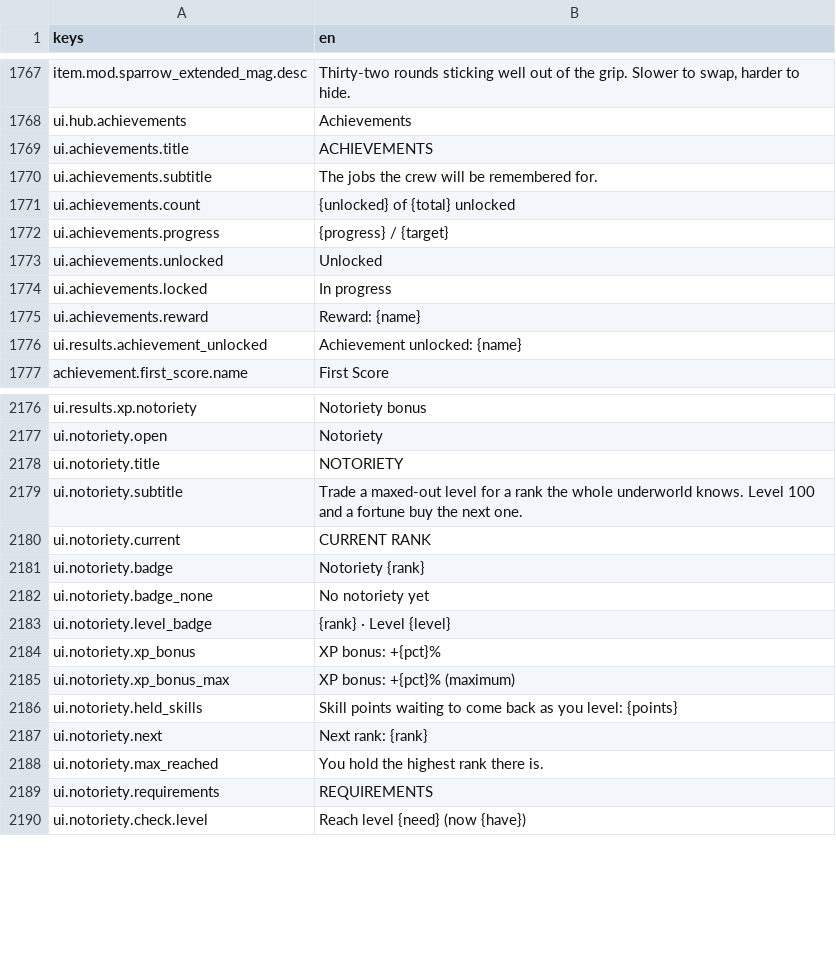
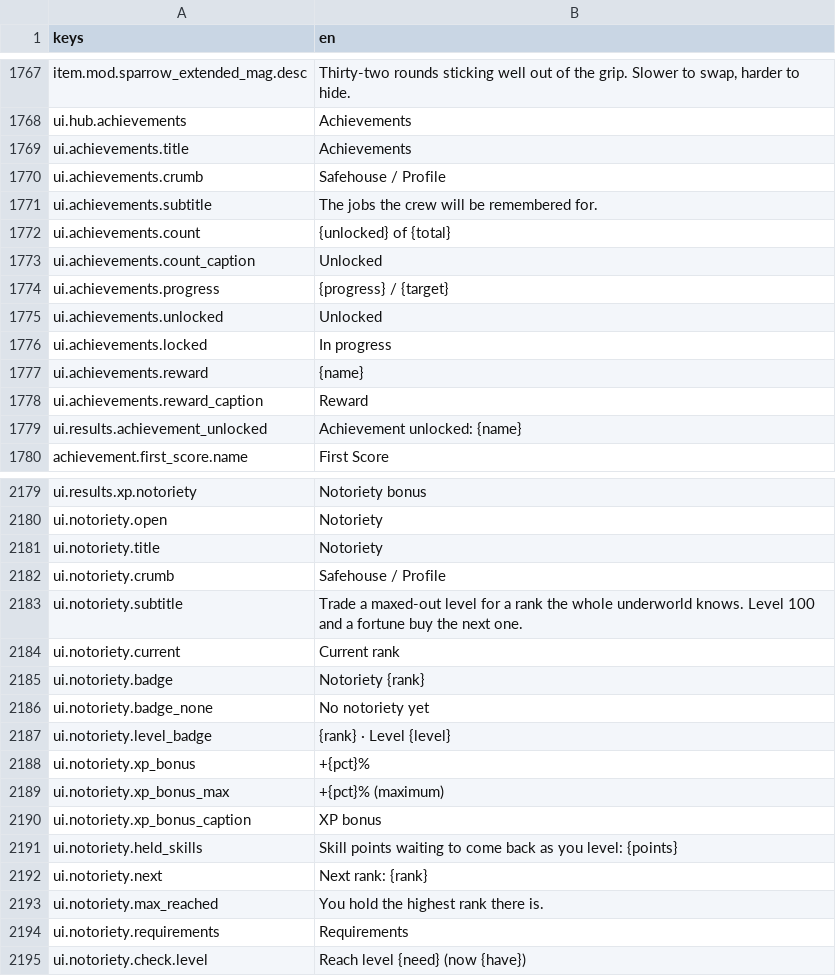
Before and after one commit to LeviticusFigglebottom/Claude-N-Capers, a CSV file: game/content/data/strings/strings.csv, drawn as a sheet; only a part is shown, gaps mark what is left out; the diff covers the shown part only.

```diff
--- a/game/content/data/strings/strings.csv
+++ b/game/content/data/strings/strings.csv
@@ -1768,5 +1768,7 @@ item.mod.sparrow_extended_mag.desc,"Thirty-two rounds sticking well out of the g
 ui.hub.achievements,Achievements
-ui.achievements.title,ACHIEVEMENTS
+ui.achievements.title,Achievements
+ui.achievements.crumb,Safehouse / Profile
 ui.achievements.subtitle,The jobs the crew will be remembered for.
-ui.achievements.count,{unlocked} of {total} unlocked
+ui.achievements.count,{unlocked} of {total}
+ui.achievements.count_caption,Unlocked
 ui.achievements.progress,{progress} / {target}
@@ -1774,3 +1776,4 @@ ui.achievements.unlocked,Unlocked
 ui.achievements.locked,In progress
-ui.achievements.reward,Reward: {name}
+ui.achievements.reward,{name}
+ui.achievements.reward_caption,Reward
 ui.results.achievement_unlocked,Achievement unlocked: {name}
@@ -2177,5 +2180,6 @@ ui.results.xp.notoriety,Notoriety bonus
 ui.notoriety.open,Notoriety
-ui.notoriety.title,NOTORIETY
+ui.notoriety.title,Notoriety
+ui.notoriety.crumb,Safehouse / Profile
 ui.notoriety.subtitle,"Trade a maxed-out level for a rank the whole underworld knows. Level 100 and a fortune buy the next one."
-ui.notoriety.current,CURRENT RANK
+ui.notoriety.current,Current rank
 ui.notoriety.badge,Notoriety {rank}
@@ -2183,4 +2187,5 @@ ui.notoriety.badge_none,No notoriety yet
 ui.notoriety.level_badge,{rank} · Level {level}
-ui.notoriety.xp_bonus,XP bonus: +{pct}%
-ui.notoriety.xp_bonus_max,XP bonus: +{pct}% (maximum)
+ui.notoriety.xp_bonus,+{pct}%
+ui.notoriety.xp_bonus_max,+{pct}% (maximum)
+ui.notoriety.xp_bonus_caption,XP bonus
 ui.notoriety.held_skills,Skill points waiting to come back as you level: {points}
@@ -2188,3 +2193,3 @@ ui.notoriety.next,Next rank: {rank}
 ui.notoriety.max_reached,You hold the highest rank there is.
-ui.notoriety.requirements,REQUIREMENTS
+ui.notoriety.requirements,Requirements
 ui.notoriety.check.level,Reach level {need} (now {have})
```
Also changed, not shown: 2 added rows and 3 edited cells elsewhere in this file, 4 other files.
